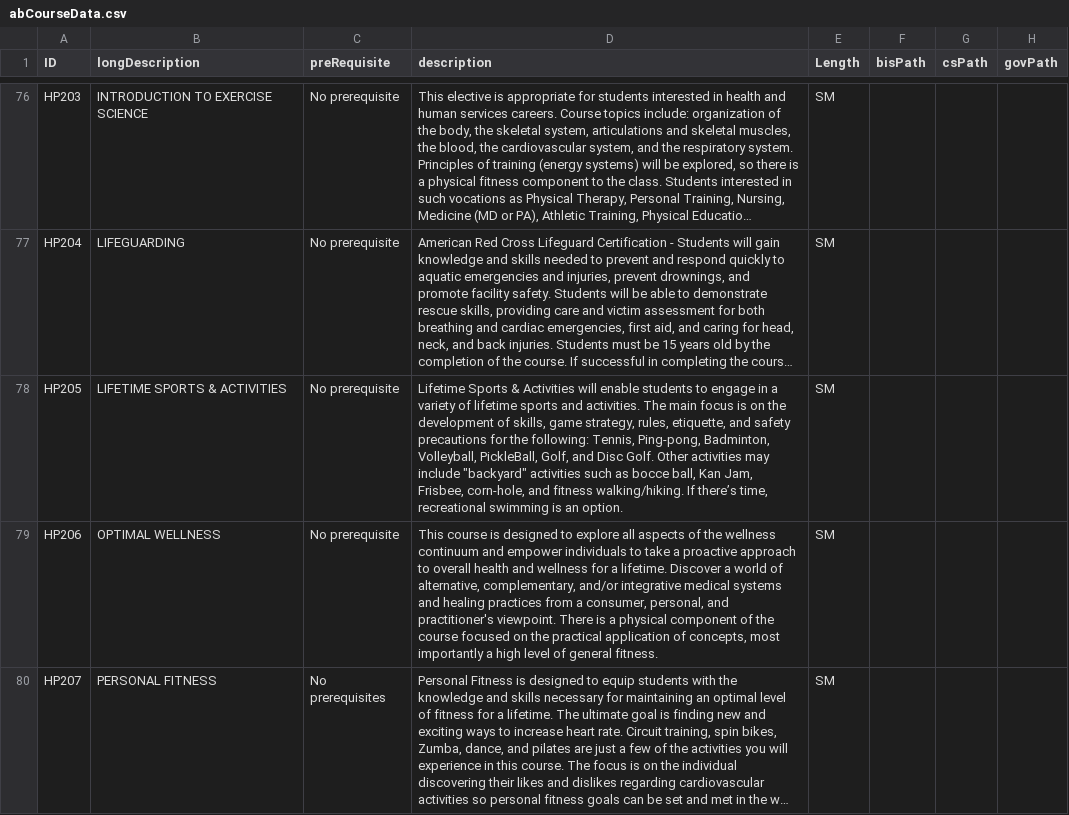
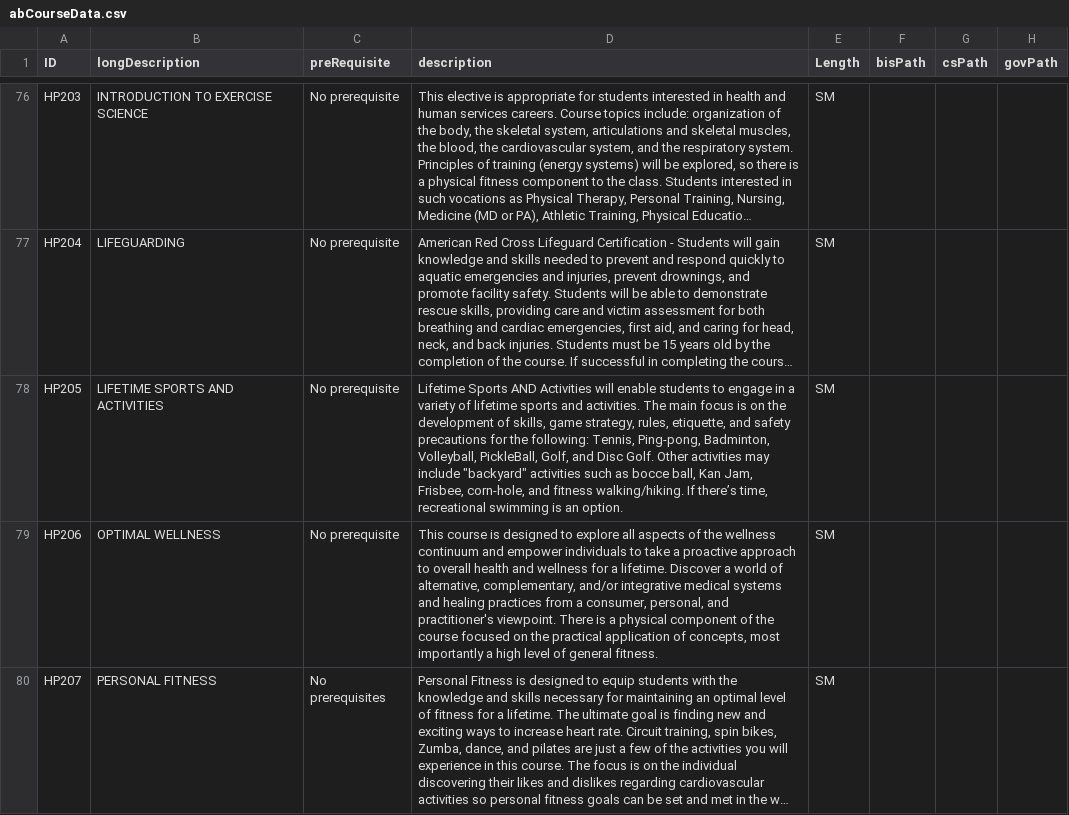
Before and after one commit to fujiihc/ASHS_POS, a CSV file: abCourseData.csv, drawn as a sheet; only a part is shown, gaps mark what is left out; long unchanged cells end in …; the diff covers the shown part only; the diff names each change by its address in the sheet, - before the commit and + after, or states it on an @@ line.

```diff
--- a/abCourseData.csv
+++ b/abCourseData.csv
-B78 (longDescription): LIFETIME SPORTS & ACTIVITIES
+B78 (longDescription): LIFETIME SPORTS AND ACTIVITIES
-D78 (description): Lifetime Sports & Activities will…
+D78 (description): Lifetime Sports AND Activities will…
```
Also changed, not shown: 10 edited cells elsewhere in this file.
